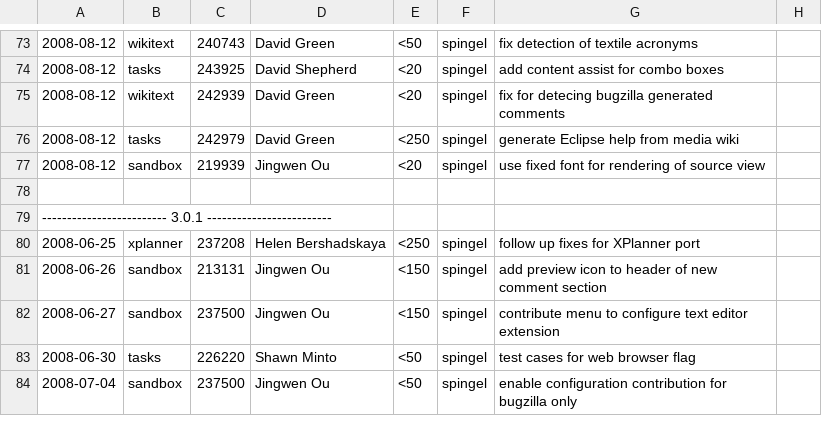
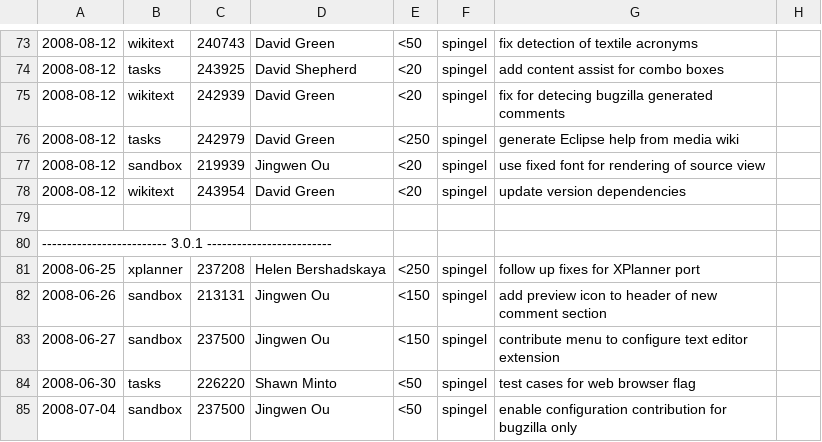
Before and after one commit to eclipse-mylyn/mylyn-website, a CSV file: doc/mylyn-iplog.csv, drawn as a sheet; only a part is shown, gaps mark what is left out; the diff names each change by its address in the sheet, - before the commit and + after, or states it on an @@ line.

Commit message:
NEW - bug 243954: WikiText version number is showing up as 1.0.0 without any suffix. https://bugs.eclipse.org/bugs/show_bug.cgi?id=243954

```diff
--- a/doc/mylyn-iplog.csv
+++ b/doc/mylyn-iplog.csv
+row 78: 2008-08-12 | wikitext | 243954 | David Green | <20 | spingel | update version dependencies
```
